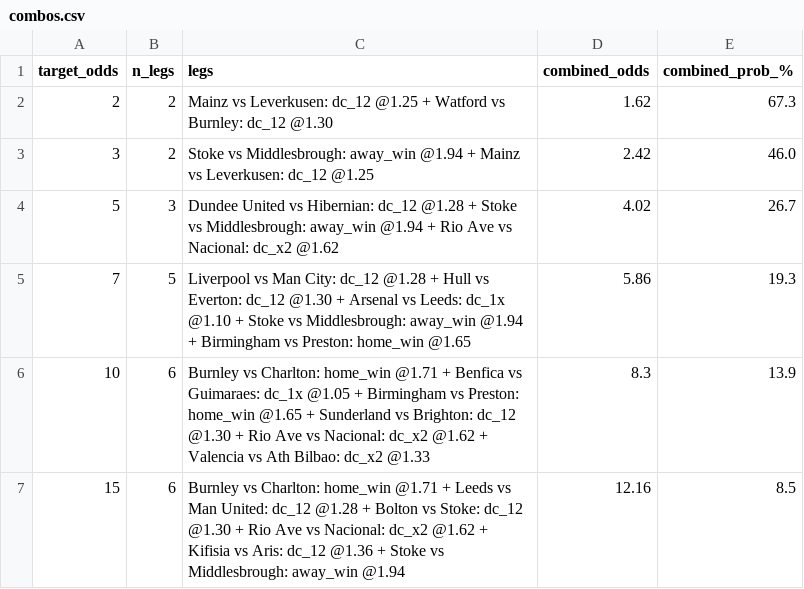
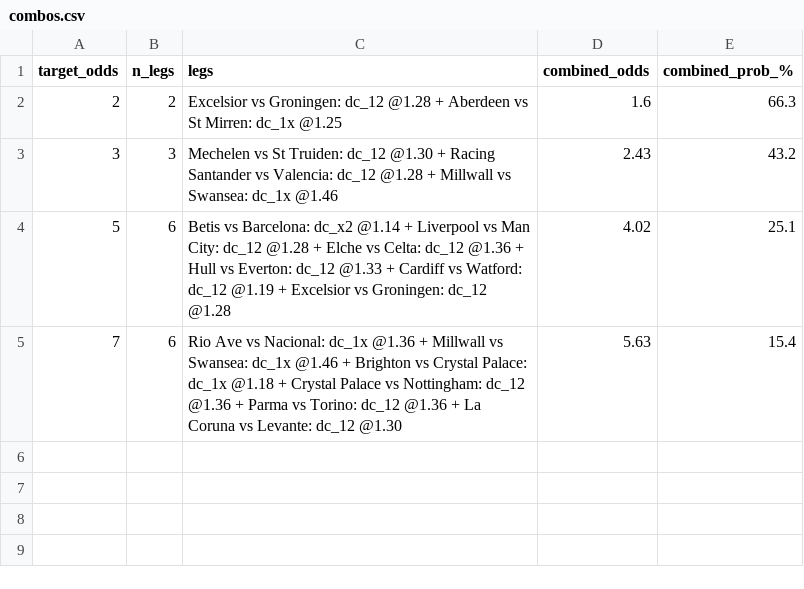
Before and after one commit to tonticha9/Prediction-picks, a CSV file: data/combos.csv, drawn as a sheet.

```diff
--- a/data/combos.csv
+++ b/data/combos.csv
@@ -1,7 +1,5 @@
 target_odds,n_legs,legs,combined_odds,combined_prob_%
-2,2,Mainz vs Leverkusen: dc_12 @1.25 + Watford vs Burnley: dc_12 @1.30,1.62,67.3
-3,2,Stoke vs Middlesbrough: away_win @1.94 + Mainz vs Leverkusen: dc_12 @1.25,2.42,46.0
-5,3,Dundee United vs Hibernian: dc_12 @1.28 + Stoke vs Middlesbrough: away_win @1.94 + Rio Ave vs Nacional: dc_x2 @1.62,4.02,26.7
-7,5,Liverpool vs Man City: dc_12 @1.28 + Hull vs Everton: dc_12 @1.30 + Arsenal vs Leeds: dc_1x @1.10 + Stoke vs Middlesbrough: away_win @1.94 + Birmingham vs Preston: home_win @1.65,5.86,19.3
-10,6,Burnley vs Charlton: home_win @1.71 + Benfica vs Guimaraes: dc_1x @1.05 + Birmingham vs Preston: home_win @1.65 + Sunderland vs Brighton: dc_12 @1.30 + Rio Ave vs Nacional: dc_x2 @1.62 + Valencia vs Ath Bilbao: dc_x2 @1.33,8.3,13.9
-15,6,Burnley vs Charlton: home_win @1.71 + Leeds vs Man United: dc_12 @1.28 + Bolton vs Stoke: dc_12 @1.30 + Rio Ave vs Nacional: dc_x2 @1.62 + Kifisia vs Aris: dc_12 @1.36 + Stoke vs Middlesbrough: away_win @1.94,12.16,8.5
+2,2,Excelsior vs Groningen: dc_12 @1.28 + Aberdeen vs St Mirren: dc_1x @1.25,1.6,66.3
+3,3,Mechelen vs St Truiden: dc_12 @1.30 + Racing Santander vs Valencia: dc_12 @1.28 + Millwall vs Swansea: dc_1x @1.46,2.43,43.2
+5,6,Betis vs Barcelona: dc_x2 @1.14 + Liverpool vs Man City: dc_12 @1.28 + Elche vs Celta: dc_12 @1.36 + Hull vs Everton: dc_12 @1.33 + Cardiff vs Watford: dc_12 @1.19 + Excelsior vs Groningen: dc_12 @1.28,4.02,25.1
+7,6,Rio Ave vs Nacional: dc_1x @1.36 + Millwall vs Swansea: dc_1x @1.46 + Brighton vs Crystal Palace: dc_1x @1.18 + Crystal Palace vs Nottingham: dc_12 @1.36 + Parma vs Torino: dc_12 @1.36 + La Coruna vs Levante: dc_12 @1.30,5.63,15.4
```
Also changed, not shown: data/value_bets.csv, 1 other file.
